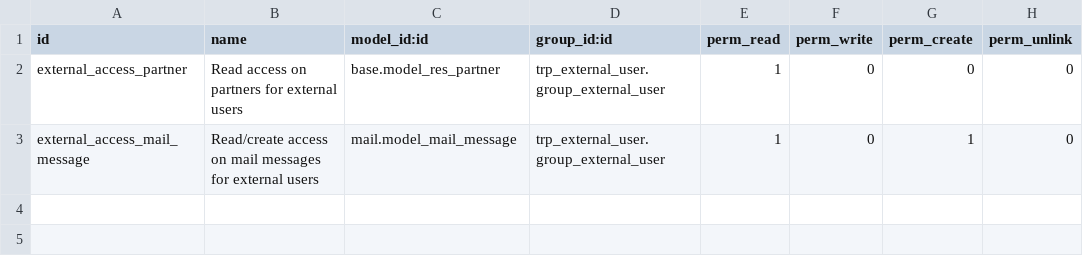
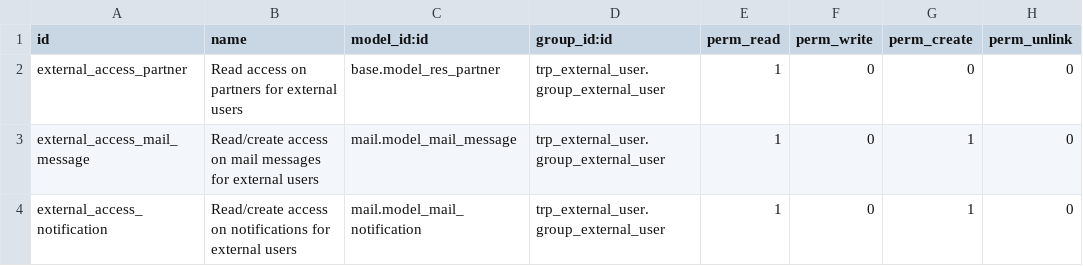
Before and after one commit to Therp/Therp-Addons, a CSV file: trp_external_user/security/ir.model.access.csv, drawn as a sheet.

```diff
--- a/trp_external_user/security/ir.model.access.csv
+++ b/trp_external_user/security/ir.model.access.csv
@@ -3 +3,2 @@
 "external_access_mail_message","Read/create access on mail messages for external users","mail.model_mail_message","trp_external_user.group_external_user",1,0,1,0
+"external_access_notification","Read/create access on notifications for external users","mail.model_mail_notification","trp_external_user.group_external_user",1,0,1,0
```
Also changed, not shown: 1 other file.
